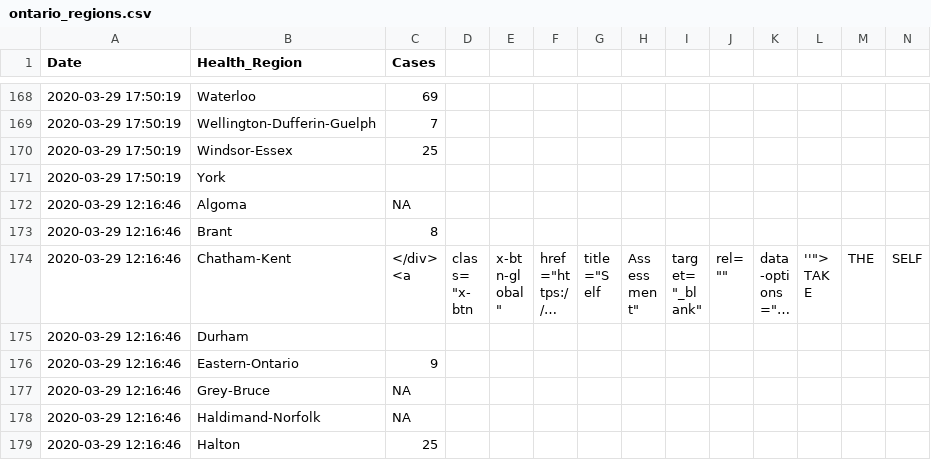
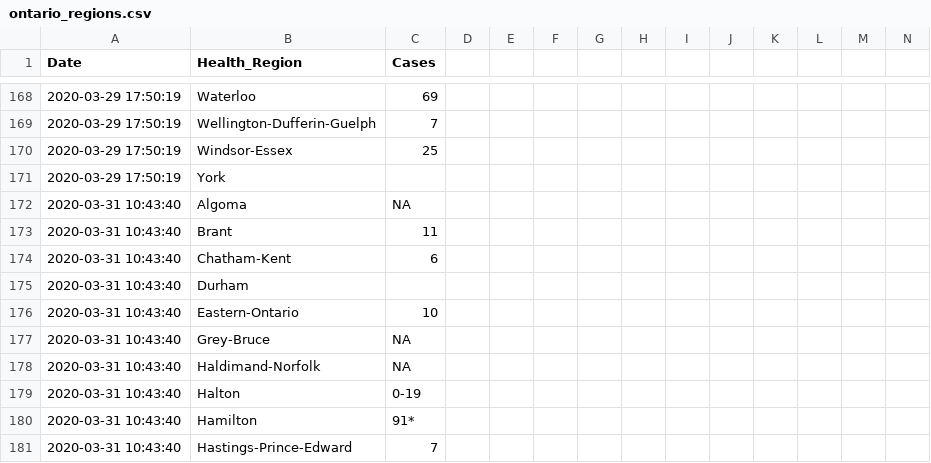
Before and after one commit to Russell-Pollari/ontario-covid19, a CSV file: data/processed/ontario_regions.csv, drawn as a sheet; only a part is shown, gaps mark what is left out; the shorter side is filled out with more unchanged rows; long unchanged cells end in …; rows hold the shown columns only; the diff covers the shown part only; the diff names each change by its address in the sheet, - before the commit and + after, or states it on an @@ line.

```diff
--- a/data/processed/ontario_regions.csv
+++ b/data/processed/ontario_regions.csv
+row 172: 2020-03-31 10:43:40 | Algoma | NA
+row 173: 2020-03-31 10:43:40 | Brant | 11
+row 174: 2020-03-31 10:43:40 | Chatham-Kent | 6
+row 175: 2020-03-31 10:43:40 | Durham
+row 176: 2020-03-31 10:43:40 | Eastern-Ontario | 10
+row 177: 2020-03-31 10:43:40 | Grey-Bruce | NA
+row 178: 2020-03-31 10:43:40 | Haldimand-Norfolk | NA
+row 179: 2020-03-31 10:43:40 | Halton | 0-19
+row 180: 2020-03-31 10:43:40 | Hamilton | 91*
+row 181: 2020-03-31 10:43:40 | Hastings-Prince-Edward | 7
```
Also changed, not shown: 24 added rows and 2 edited cells elsewhere in this file, data/raw/canada_data.csv, 7 other files.
